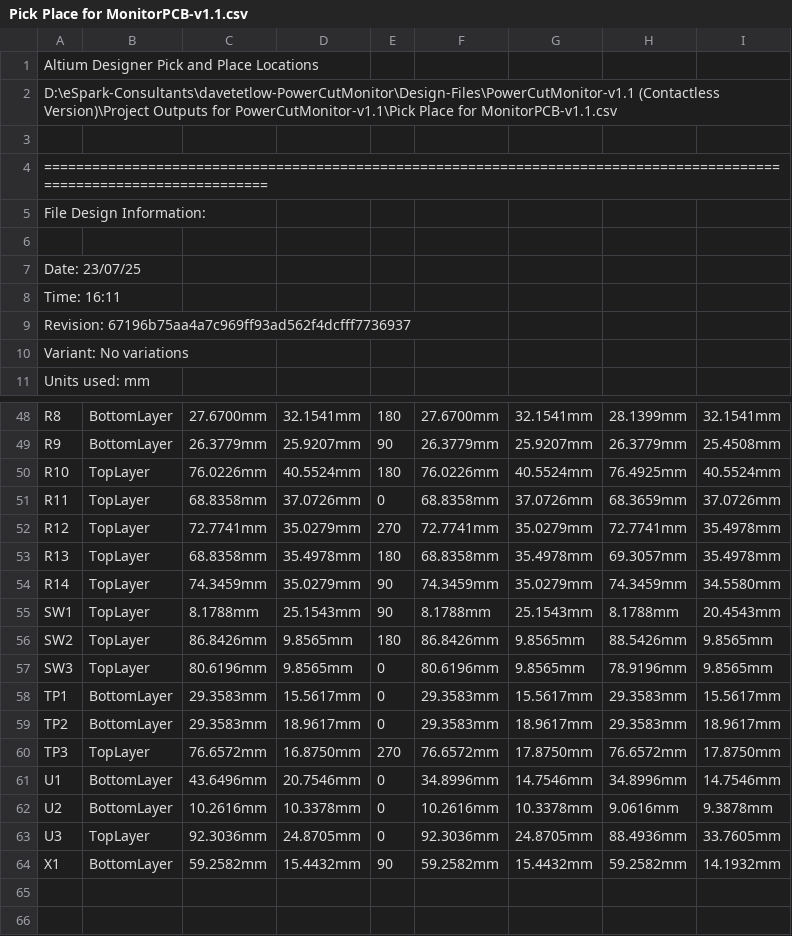
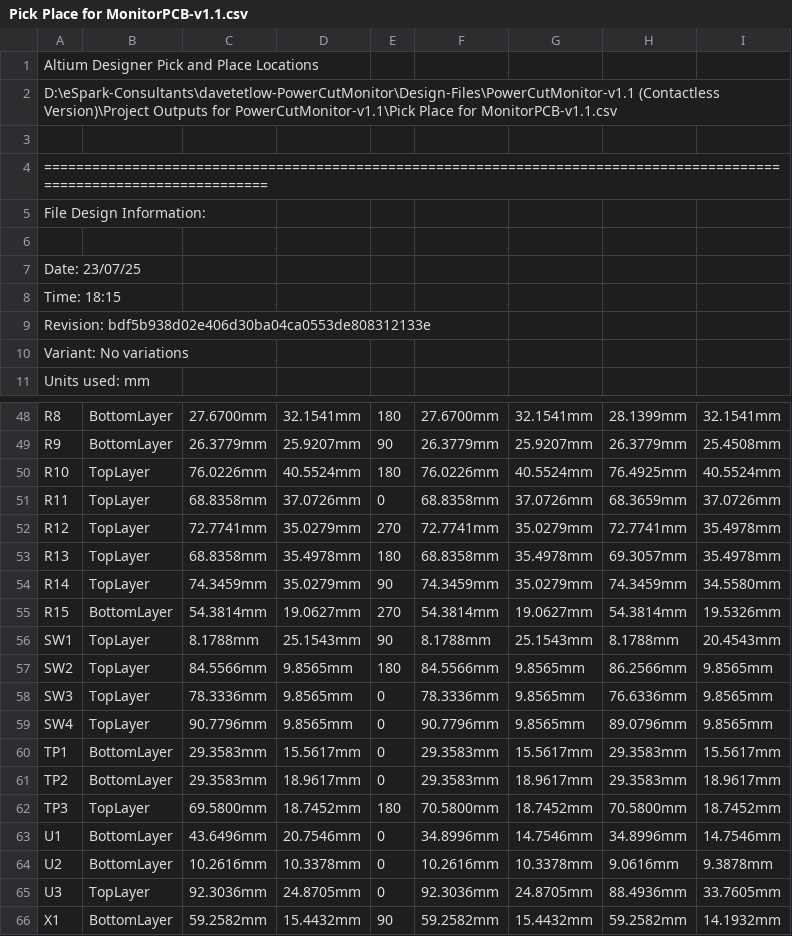
Before and after one commit to eSpark-Consulting-Group/davetetlow-power-cut-monitor, a CSV file: Design-Files/PowerCutMonitor-v1.1 (Contactless Version)/Deliverables/Pick n Place/Pick Place for MonitorPCB-v1.1.csv, drawn as a sheet; only a part is shown, gaps mark what is left out.

Commit message:
#6 Push button added, design completed with deliverables

```diff
--- a/Design-Files/PowerCutMonitor-v1.1 (Contactless Version)/Deliverables/Pick n Place/Pick Place for MonitorPCB-v1.1.csv
+++ b/Design-Files/PowerCutMonitor-v1.1 (Contactless Version)/Deliverables/Pick n Place/Pick Place for MonitorPCB-v1.1.csv
@@ -7,4 +7,4 @@ File Design Information:
 Date:       23/07/25
-Time:       16:11
-Revision:   67196b75aa4a7c969ff93ad562f4dcfff7736937
+Time:       18:15
+Revision:   bdf5b938d02e406d30ba04ca0553de808312133e
 Variant:    No variations
@@ -54,8 +54,10 @@ Units used: mm
 "R14","TopLayer","74.3459mm","35.0279mm","90","74.3459mm","35.0279mm","74.3459mm","34.5580mm"
+"R15","BottomLayer","54.3814mm","19.0627mm","270","54.3814mm","19.0627mm","54.3814mm","19.5326mm"
 "SW1","TopLayer","8.1788mm","25.1543mm","90","8.1788mm","25.1543mm","8.1788mm","20.4543mm"
-"SW2","TopLayer","86.8426mm","9.8565mm","180","86.8426mm","9.8565mm","88.5426mm","9.8565mm"
-"SW3","TopLayer","80.6196mm","9.8565mm","0","80.6196mm","9.8565mm","78.9196mm","9.8565mm"
+"SW2","TopLayer","84.5566mm","9.8565mm","180","84.5566mm","9.8565mm","86.2566mm","9.8565mm"
+"SW3","TopLayer","78.3336mm","9.8565mm","0","78.3336mm","9.8565mm","76.6336mm","9.8565mm"
+"SW4","TopLayer","90.7796mm","9.8565mm","0","90.7796mm","9.8565mm","89.0796mm","9.8565mm"
 "TP1","BottomLayer","29.3583mm","15.5617mm","0","29.3583mm","15.5617mm","29.3583mm","15.5617mm"
 "TP2","BottomLayer","29.3583mm","18.9617mm","0","29.3583mm","18.9617mm","29.3583mm","18.9617mm"
-"TP3","TopLayer","76.6572mm","16.8750mm","270","76.6572mm","17.8750mm","76.6572mm","17.8750mm"
+"TP3","TopLayer","69.5800mm","18.7452mm","180","70.5800mm","18.7452mm","70.5800mm","18.7452mm"
 "U1","BottomLayer","43.6496mm","20.7546mm","0","34.8996mm","14.7546mm","34.8996mm","14.7546mm"
```
Also changed, not shown: Design-Files/PowerCutMonitor-v1.1 (Contactless Version)/Deliverables/Pick n Place/Centroid.csv, 35 other files.
